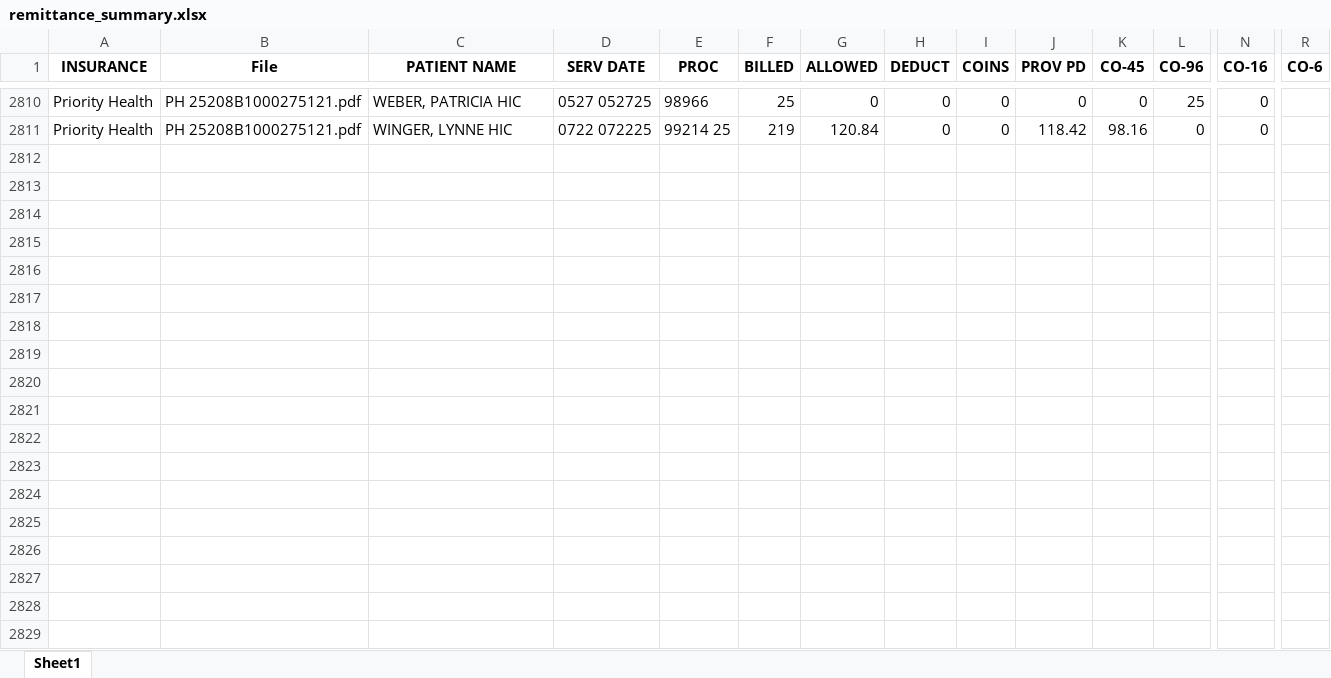
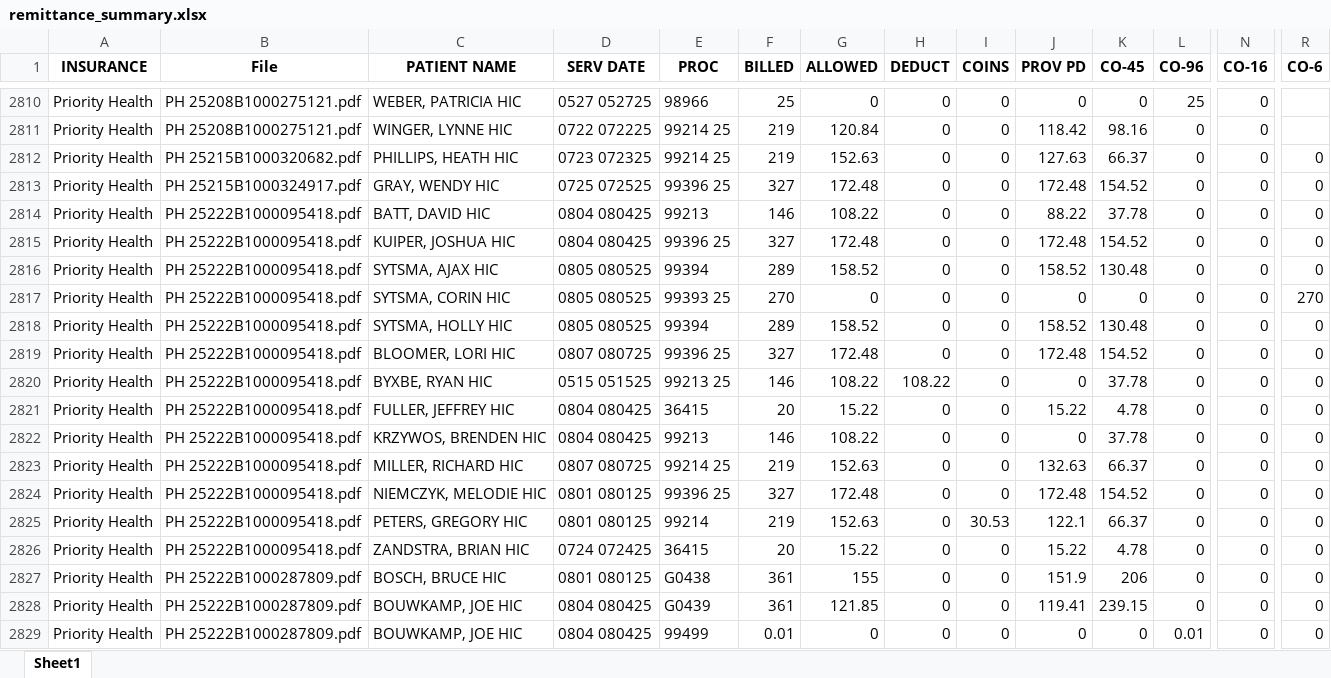
Before and after one commit to sspedowski1/DASHBOARD-BILLING, an Excel workbook: remittance_summary.xlsx, sheet Sheet1, drawn as a sheet; only a part is shown, gaps mark what is left out; values as stored, in another font and other column widths than the file's, no borders; rows hold the shown columns only; the diff covers the shown part only; the diff names each change by its address in the sheet, - before the commit and + after, or states it on an @@ line.

```diff
--- a/remittance_summary.xlsx (sheet Sheet1)
+++ b/remittance_summary.xlsx (sheet Sheet1)
+row 2812: Priority Health | PH 25215B1000320682.pdf | PHILLIPS, HEATH HIC | 0723 072325 | 99214 25 | 219 | 152.63 | 0 | 0 | 127.63 | 66.37 | 0 | 0 | 0
+row 2813: Priority Health | PH 25215B1000324917.pdf | GRAY, WENDY HIC | 0725 072525 | 99396 25 | 327 | 172.48 | 0 | 0 | 172.48 | 154.52 | 0 | 0 | 0
+row 2814: Priority Health | PH 25222B1000095418.pdf | BATT, DAVID HIC | 0804 080425 | 99213 | 146 | 108.22 | 0 | 0 | 88.22 | 37.78 | 0 | 0 | 0
+row 2815: Priority Health | PH 25222B1000095418.pdf | KUIPER, JOSHUA HIC | 0804 080425 | 99396 25 | 327 | 172.48 | 0 | 0 | 172.48 | 154.52 | 0 | 0 | 0
+row 2816: Priority Health | PH 25222B1000095418.pdf | SYTSMA, AJAX HIC | 0805 080525 | 99394 | 289 | 158.52 | 0 | 0 | 158.52 | 130.48 | 0 | 0 | 0
+row 2817: Priority Health | PH 25222B1000095418.pdf | SYTSMA, CORIN HIC | 0805 080525 | 99393 25 | 270 | 0 | 0 | 0 | 0 | 0 | 0 | 0 | 270
+row 2818: Priority Health | PH 25222B1000095418.pdf | SYTSMA, HOLLY HIC | 0805 080525 | 99394 | 289 | 158.52 | 0 | 0 | 158.52 | 130.48 | 0 | 0 | 0
+row 2819: Priority Health | PH 25222B1000095418.pdf | BLOOMER, LORI HIC | 0807 080725 | 99396 25 | 327 | 172.48 | 0 | 0 | 172.48 | 154.52 | 0 | 0 | 0
+row 2820: Priority Health | PH 25222B1000095418.pdf | BYXBE, RYAN HIC | 0515 051525 | 99213 25 | 146 | 108.22 | 108.22 | 0 | 0 | 37.78 | 0 | 0 | 0
+row 2821: Priority Health | PH 25222B1000095418.pdf | FULLER, JEFFREY HIC | 0804 080425 | 36415 | 20 | 15.22 | 0 | 0 | 15.22 | 4.78 | 0 | 0 | 0
+row 2822: Priority Health | PH 25222B1000095418.pdf | KRZYWOS, BRENDEN HIC | 0804 080425 | 99213 | 146 | 108.22 | 0 | 0 | 0 | 37.78 | 0 | 0 | 0
+row 2823: Priority Health | PH 25222B1000095418.pdf | MILLER, RICHARD HIC | 0807 080725 | 99214 25 | 219 | 152.63 | 0 | 0 | 132.63 | 66.37 | 0 | 0 | 0
+row 2824: Priority Health | PH 25222B1000095418.pdf | NIEMCZYK, MELODIE HIC | 0801 080125 | 99396 25 | 327 | 172.48 | 0 | 0 | 172.48 | 154.52 | 0 | 0 | 0
+row 2825: Priority Health | PH 25222B1000095418.pdf | PETERS, GREGORY HIC | 0801 080125 | 99214 | 219 | 152.63 | 0 | 30.53 | 122.1 | 66.37 | 0 | 0 | 0
+row 2826: Priority Health | PH 25222B1000095418.pdf | ZANDSTRA, BRIAN HIC | 0724 072425 | 36415 | 20 | 15.22 | 0 | 0 | 15.22 | 4.78 | 0 | 0 | 0
+row 2827: Priority Health | PH 25222B1000287809.pdf | BOSCH, BRUCE HIC | 0801 080125 | G0438 | 361 | 155 | 0 | 0 | 151.9 | 206 | 0 | 0 | 0
+row 2828: Priority Health | PH 25222B1000287809.pdf | BOUWKAMP, JOE HIC | 0804 080425 | G0439 | 361 | 121.85 | 0 | 0 | 119.41 | 239.15 | 0 | 0 | 0
+row 2829: Priority Health | PH 25222B1000287809.pdf | BOUWKAMP, JOE HIC | 0804 080425 | 99499 | 0.01 | 0 | 0 | 0 | 0 | 0 | 0.01 | 0 | 0
```
Also changed, not shown: 57 added rows elsewhere in this sheet, 28 other files.
